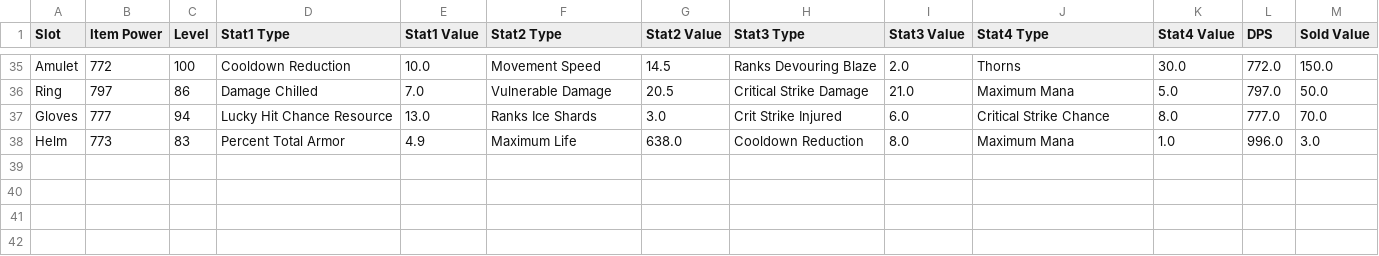
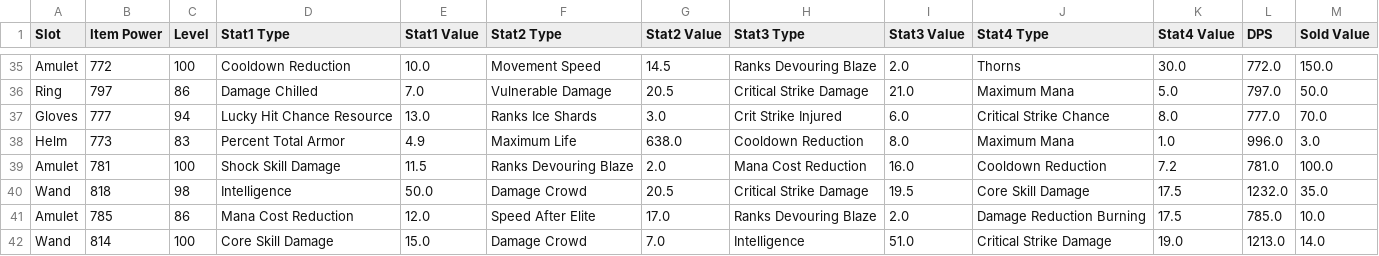
Before and after one commit to WinterResearch/Diablo-4-Item-Pricer, a CSV file: items.csv, drawn as a sheet; only a part is shown, gaps mark what is left out; the diff names each change by its address in the sheet, - before the commit and + after, or states it on an @@ line.

```diff
--- a/items.csv
+++ b/items.csv
+row 39: Amulet | 781 | 100 | Shock Skill Damage | 11.5 | Ranks Devouring Blaze | 2.0 | Mana Cost Reduction | 16.0 | Cooldown Reduction | 7.2 | 781.0 | 100.0
+row 40: Wand | 818 | 98 | Intelligence | 50.0 | Damage Crowd | 20.5 | Critical Strike Damage | 19.5 | Core Skill Damage | 17.5 | 1232.0 | 35.0
+row 41: Amulet | 785 | 86 | Mana Cost Reduction | 12.0 | Speed After Elite | 17.0 | Ranks Devouring Blaze | 2.0 | Damage Reduction Burning | 17.5 | 785.0 | 10.0
+row 42: Wand | 814 | 100 | Core Skill Damage | 15.0 | Damage Crowd | 7.0 | Intelligence | 51.0 | Critical Strike Damage | 19.0 | 1213.0 | 14.0
```
Also changed, not shown: 2 other files.
